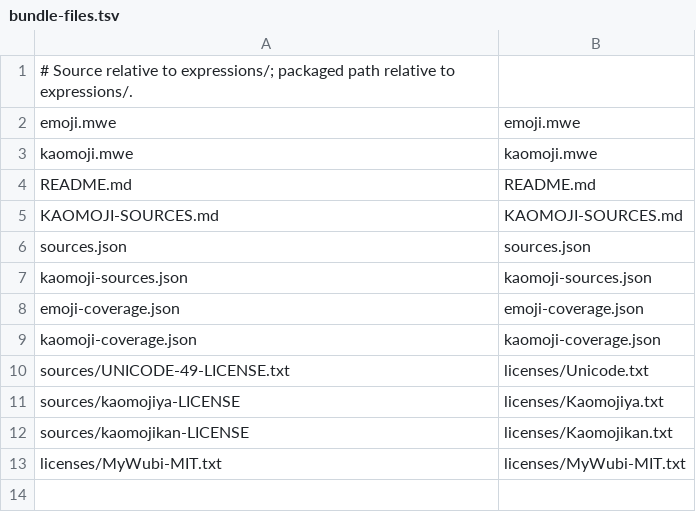
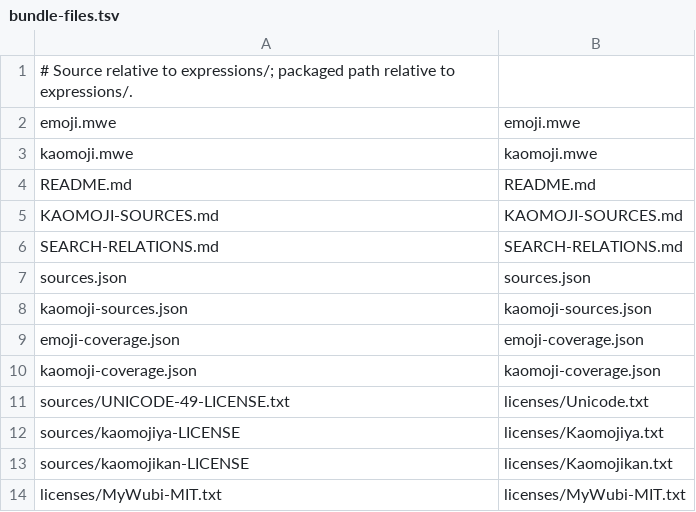
Before and after one commit to silevilence/MyWubi, a TSV file: expressions/bundle-files.tsv, drawn as a sheet; the diff names each change by its address in the sheet, - before the commit and + after, or states it on an @@ line.

Commit message:
✨ feat(expressions): 实现保留限制条件的本地模糊查找
- 支持名称别名、关键词、同义关联与有序字符检索。
- 固定完整和部分匹配排序，保留全部结果及组合变体。
- 270 项核心测试和 JNI 查询通过，记录全集检索延迟。

Refs: ROADMAP EM-10

Co-authored-by: AI

```diff
--- a/expressions/bundle-files.tsv
+++ b/expressions/bundle-files.tsv
+row 6: SEARCH-RELATIONS.md | SEARCH-RELATIONS.md
```
Also changed, not shown: 14 other files.
